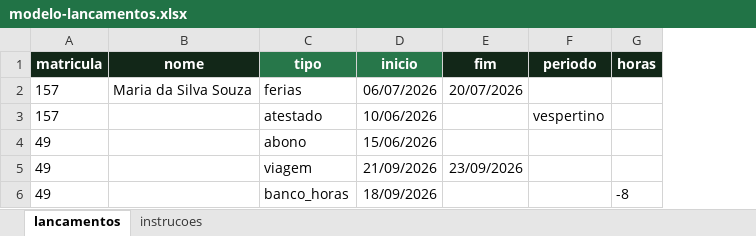
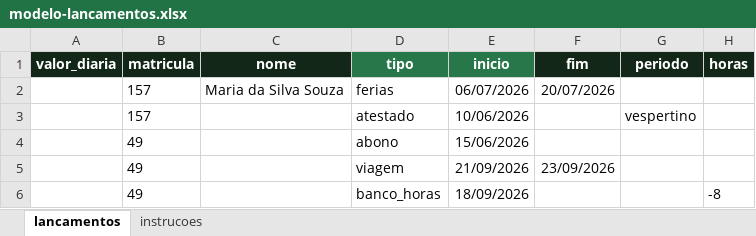
Before and after one commit to Denny-archer/quadro-pessoal, an Excel workbook: docs/importacao/modelos/modelo-lancamentos.xlsx, sheet lancamentos, drawn as a sheet; only a part is shown; values as stored, in another font and other column widths than the file's, no borders; the diff names each change by its address in the sheet, - before the commit and + after, or states it on an @@ line.

```diff
--- a/docs/importacao/modelos/modelo-lancamentos.xlsx (sheet lancamentos)
+++ b/docs/importacao/modelos/modelo-lancamentos.xlsx (sheet lancamentos)
+column A (valor_diaria), empty
```
Also changed, not shown: sheet instrucoes, docs/importacao/modelos/modelo-funcionarios.xlsx, 42 other files.
